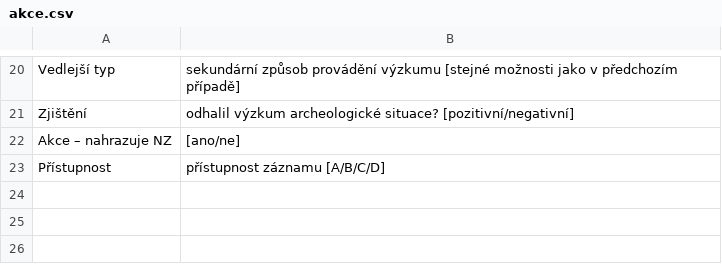
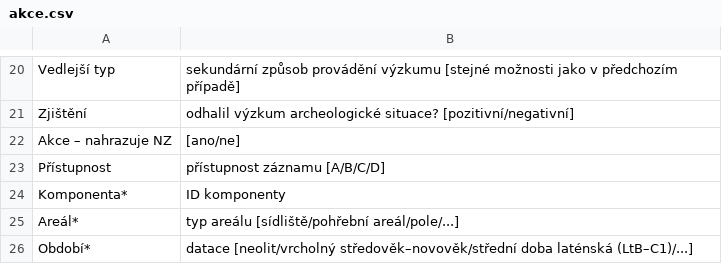
Before and after one commit to ARUP-CAS/aiscr-webamcr-help, a CSV file: digiarchiv/tabs/akce.csv, drawn as a sheet; only a part is shown, gaps mark what is left out; the diff names each change by its address in the sheet, - before the commit and + after, or states it on an @@ line.

```diff
--- a/digiarchiv/tabs/akce.csv
+++ b/digiarchiv/tabs/akce.csv
+row 24: Komponenta* | ID komponenty
+row 25: Areál* | typ areálu [sídliště/pohřební areál/pole/...]
+row 26: Období* | datace [neolit/vrcholný středověk–novověk/střední doba laténská (LtB–C1)/...]
```
Also changed, not shown: digiarchiv/tabs/lokality.csv, 7 other files.
